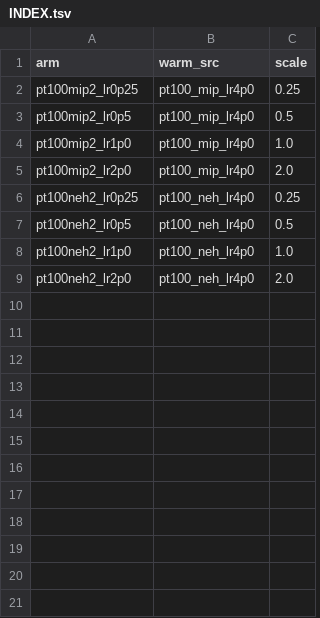
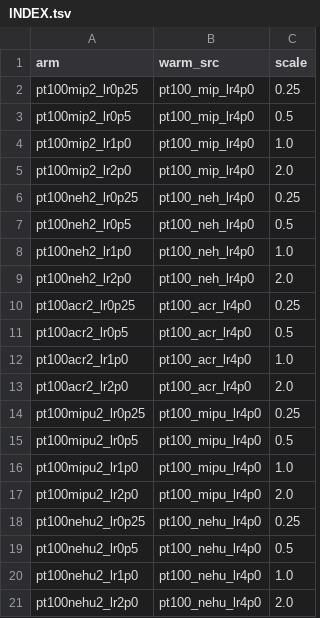
Before and after one commit to alexidine/gfn-diffusion, a TSV file: energy_sampling/configs/prod_t100_p2/INDEX.tsv, drawn as a sheet; the diff names each change by its address in the sheet, - before the commit and + after, or states it on an @@ line.

```diff
--- a/energy_sampling/configs/prod_t100_p2/INDEX.tsv
+++ b/energy_sampling/configs/prod_t100_p2/INDEX.tsv
+row 10: pt100acr2_lr0p25 | pt100_acr_lr4p0 | 0.25
+row 11: pt100acr2_lr0p5 | pt100_acr_lr4p0 | 0.5
+row 12: pt100acr2_lr1p0 | pt100_acr_lr4p0 | 1.0
+row 13: pt100acr2_lr2p0 | pt100_acr_lr4p0 | 2.0
+row 14: pt100mipu2_lr0p25 | pt100_mipu_lr4p0 | 0.25
+row 15: pt100mipu2_lr0p5 | pt100_mipu_lr4p0 | 0.5
+row 16: pt100mipu2_lr1p0 | pt100_mipu_lr4p0 | 1.0
+row 17: pt100mipu2_lr2p0 | pt100_mipu_lr4p0 | 2.0
+row 18: pt100nehu2_lr0p25 | pt100_nehu_lr4p0 | 0.25
+row 19: pt100nehu2_lr0p5 | pt100_nehu_lr4p0 | 0.5
+row 20: pt100nehu2_lr1p0 | pt100_nehu_lr4p0 | 1.0
+row 21: pt100nehu2_lr2p0 | pt100_nehu_lr4p0 | 2.0
```
Also changed, not shown: 16 other files.
